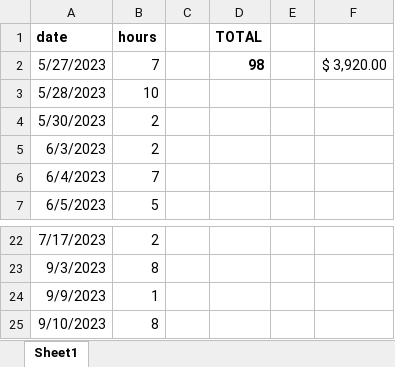
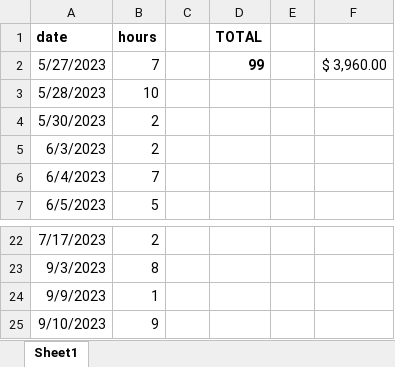
Before and after one commit to rempsyc/busara_dashboard, an Excel workbook: hours.xlsx, sheet Sheet1, drawn as a sheet; only a part is shown, gaps mark what is left out; values as stored, in another font and other column widths than the file's, no borders; the diff names each change by its address in the sheet, - before the commit and + after, or states it on an @@ line.

Commit message:
hours

```diff
--- a/hours.xlsx (sheet Sheet1)
+++ b/hours.xlsx (sheet Sheet1)
-D2 (TOTAL): 98
+D2 (TOTAL): 99
-F2: $ 3,920.00
+F2: $ 3,960.00
-B25 (hours): 8
+B25 (hours): 9
```
